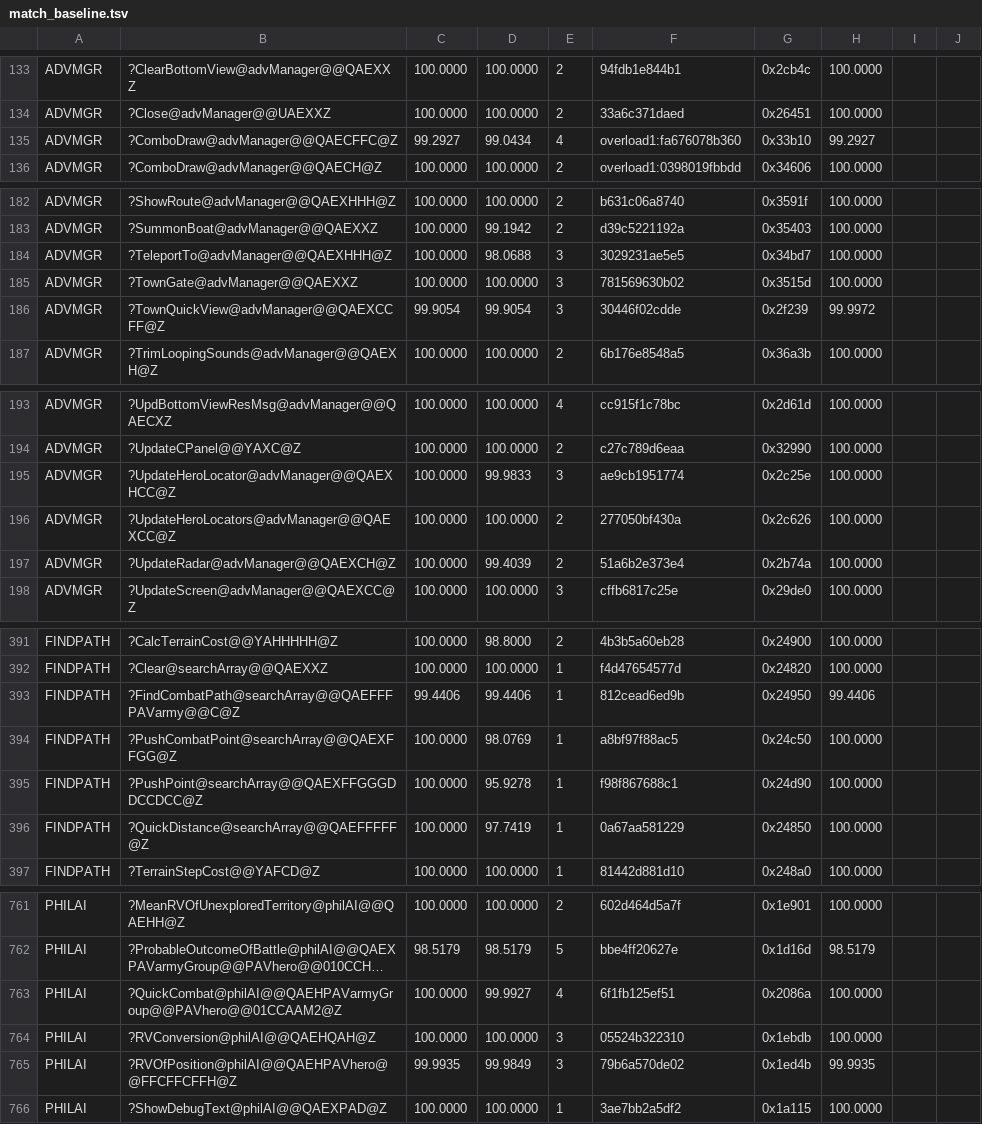
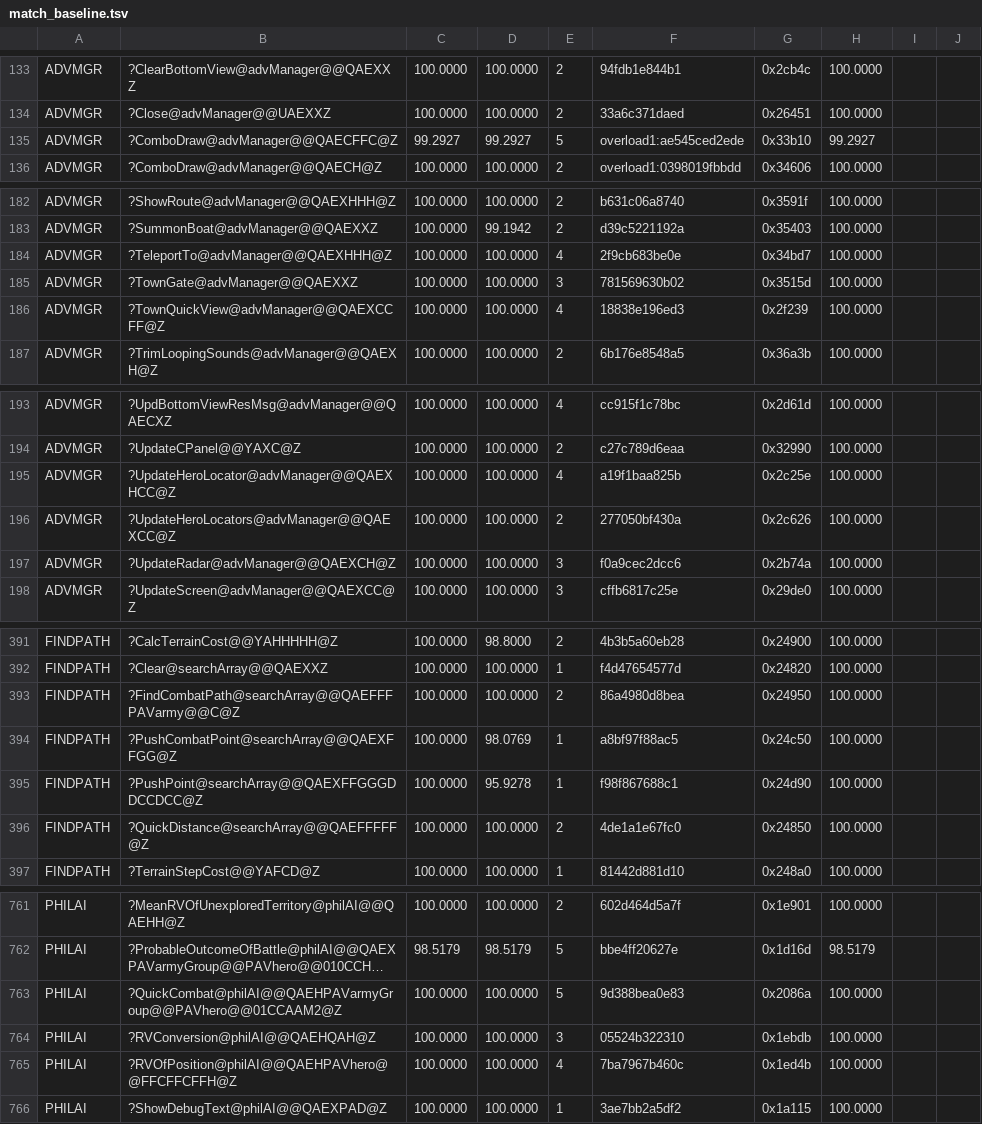
Before and after one commit to sushi-shi/homm1-decomp, a TSV file: config/match_baseline.tsv, drawn as a sheet; only a part is shown, gaps mark what is left out; long unchanged cells end in …; the diff covers the shown part only; the diff names each change by its address in the sheet, - before the commit and + after, or states it on an @@ line.

```diff
--- a/config/match_baseline.tsv
+++ b/config/match_baseline.tsv
-D135: 99.0434
+D135: 99.2927
-E135: 4
+E135: 5
-F135: overload1:fa676078b360
+F135: overload1:ae545ced2ede
-D184: 98.0688
+D184: 100.0000
-E184: 3
+E184: 4
-F184: 3029231ae5e5
+F184: 2f9cb683be0e
-C186: 99.9054
+C186: 100.0000
-D186: 99.9054
+D186: 100.0000
-E186: 3
+E186: 4
-F186: 30446f02cdde
+F186: 18838e196ed3
-H186: 99.9972
+H186: 100.0000
-D195: 99.9833
+D195: 100.0000
-E195: 3
+E195: 4
-F195: ae9cb1951774
+F195: a19f1baa825b
-D197: 99.4039
+D197: 100.0000
-E197: 2
+E197: 3
-F197: 51a6b2e373e4
+F197: f0a9cec2dcc6
-C393: 99.4406
+C393: 100.0000
-D393: 99.4406
+D393: 100.0000
-E393: 1
+E393: 2
-F393: 812cead6ed9b
+F393: 86a4980d8bea
-H393: 99.4406
+H393: 100.0000
-D396: 97.7419
+D396: 100.0000
-E396: 1
+E396: 2
-F396: 0a67aa581229
+F396: 4de1a1e67fc0
-D763: 99.9927
+D763: 100.0000
-E763: 4
+E763: 5
-F763: 6f1fb125ef51
+F763: 9d388bea0e83
-C765: 99.9935
+C765: 100.0000
-D765: 99.9849
+D765: 100.0000
-E765: 3
+E765: 4
-F765: 79b6a570de02
+F765: 7ba7967b460c
-H765: 99.9935
+H765: 100.0000
```
Also changed, not shown: 62 edited cells elsewhere in this file, 1 other file.
